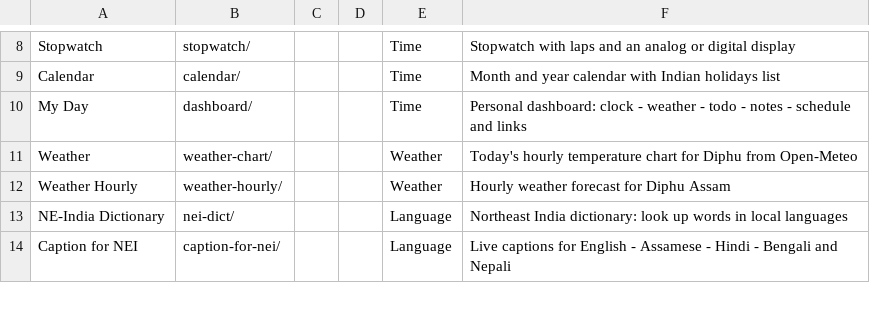
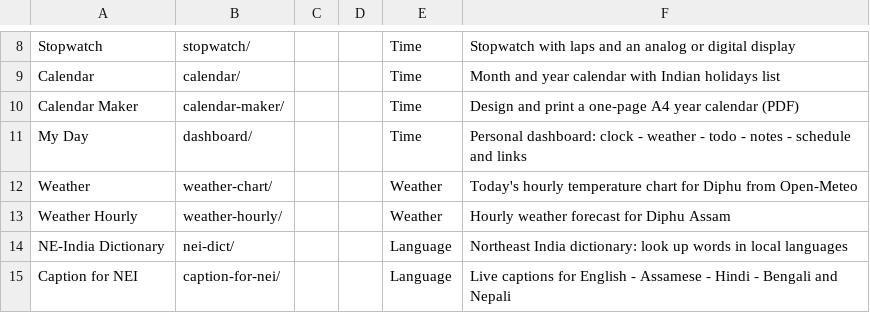
Before and after one commit to jor-teron/sites, a CSV file: apps/tools/tools-apps.csv, drawn as a sheet; only a part is shown, gaps mark what is left out; the diff names each change by its address in the sheet, - before the commit and + after, or states it on an @@ line.

Commit message:
CM1: Calendar Maker design page + print (A4 one-sheet year calendar); Calendar 'Make printable' button

```diff
--- a/apps/tools/tools-apps.csv
+++ b/apps/tools/tools-apps.csv
+row 10: Calendar Maker | calendar-maker/ |  |  | Time | Design and print a one-page A4 year calendar (PDF)
```
Also changed, not shown: 10 other files.
